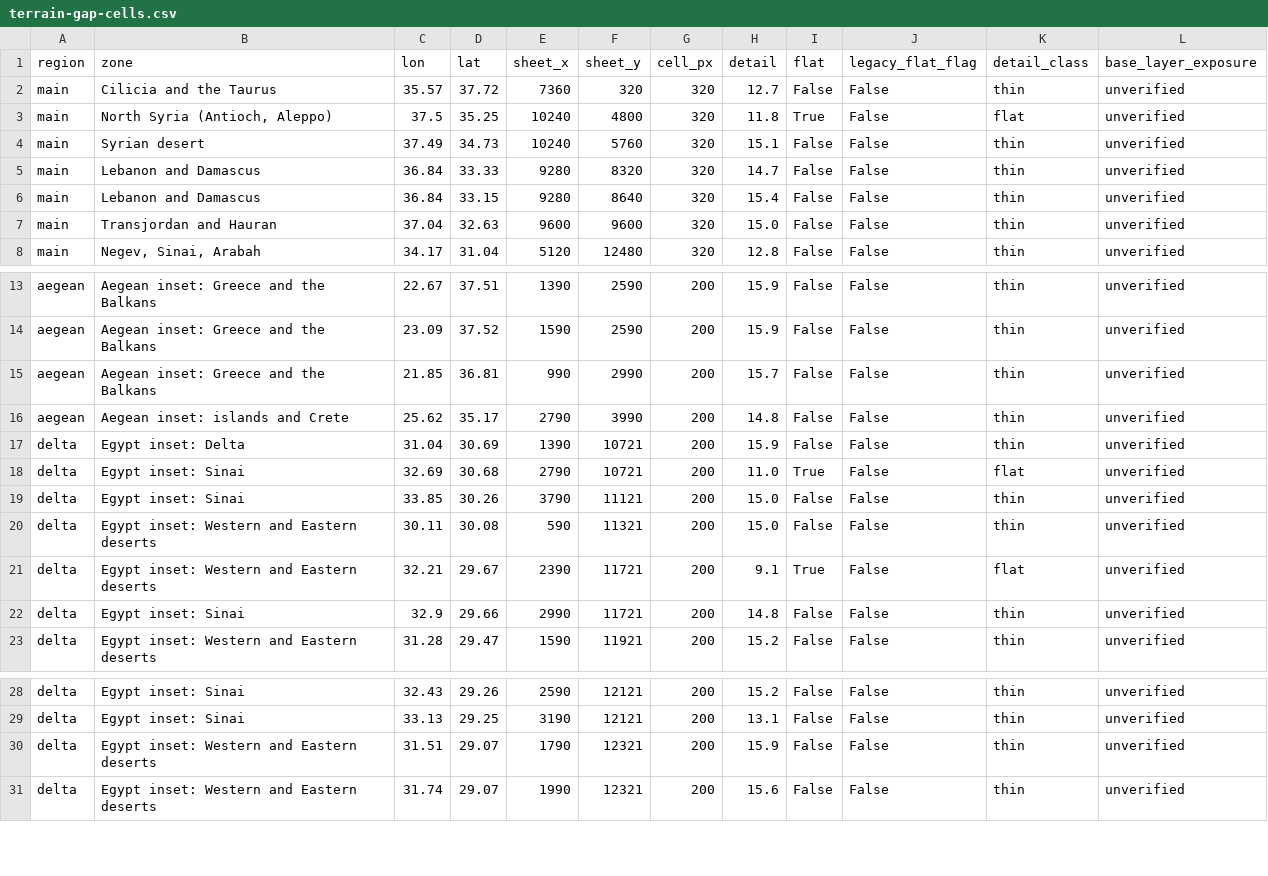
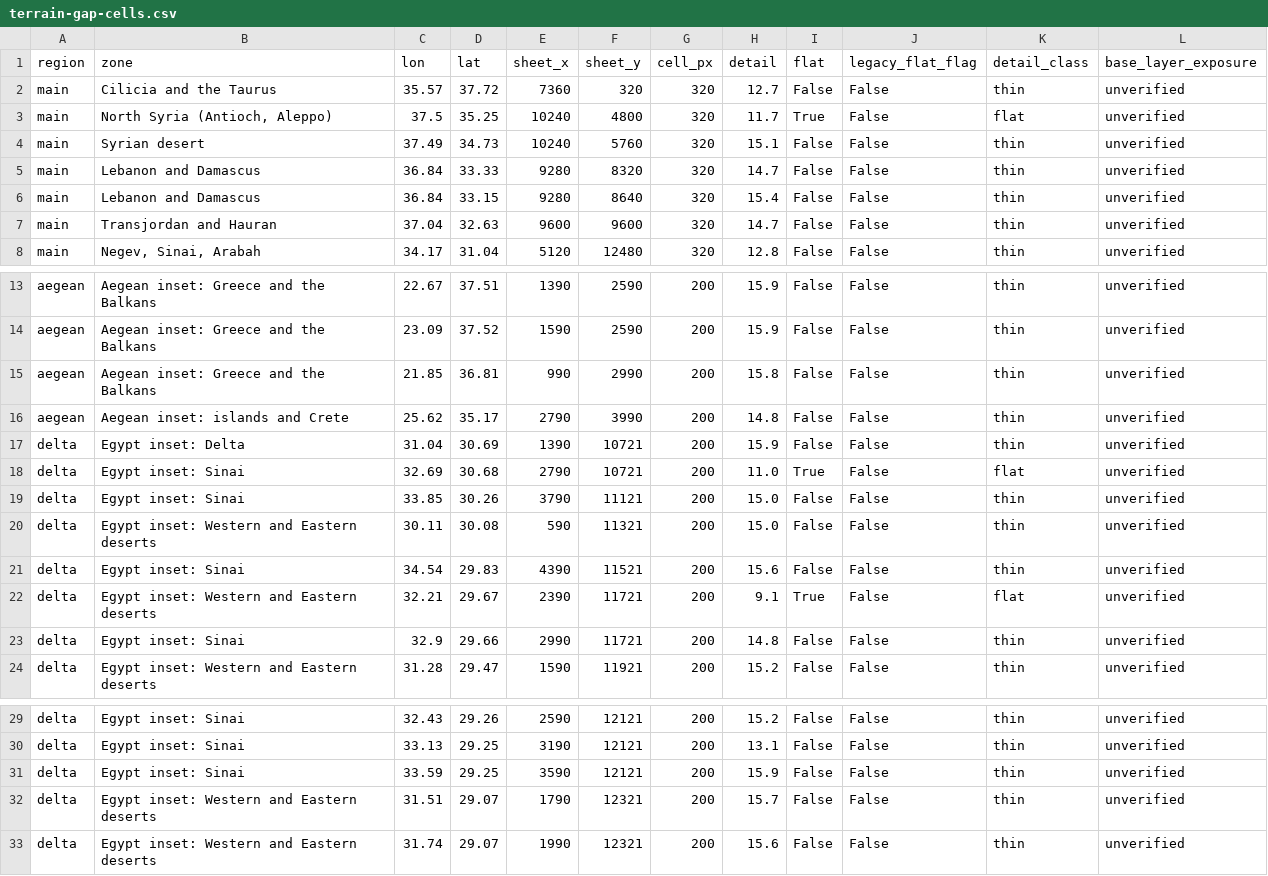
Before and after one commit to 1-tok/crusadersmap, a CSV file: reports/rebuild-2026-11-12/terrain-gap-cells.csv, drawn as a sheet; only a part is shown, gaps mark what is left out.

```diff
--- a/reports/rebuild-2026-11-12/terrain-gap-cells.csv
+++ b/reports/rebuild-2026-11-12/terrain-gap-cells.csv
@@ -2,3 +2,3 @@ region,zone,lon,lat,sheet_x,sheet_y,cell_px,detail,flat,legacy_flat_flag,detail_
 main,Cilicia and the Taurus,35.57,37.72,7360,320,320,12.7,False,False,thin,unverified
-main,"North Syria (Antioch, Aleppo)",37.5,35.25,10240,4800,320,11.8,True,False,flat,unverified
+main,"North Syria (Antioch, Aleppo)",37.5,35.25,10240,4800,320,11.7,True,False,flat,unverified
 main,Syrian desert,37.49,34.73,10240,5760,320,15.1,False,False,thin,unverified
@@ -6,3 +6,3 @@ main,Lebanon and Damascus,36.84,33.33,9280,8320,320,14.7,False,False,thin,unveri
 main,Lebanon and Damascus,36.84,33.15,9280,8640,320,15.4,False,False,thin,unverified
-main,Transjordan and Hauran,37.04,32.63,9600,9600,320,15.0,False,False,thin,unverified
+main,Transjordan and Hauran,37.04,32.63,9600,9600,320,14.7,False,False,thin,unverified
 main,"Negev, Sinai, Arabah",34.17,31.04,5120,12480,320,12.8,False,False,thin,unverified
@@ -14,3 +14,3 @@ aegean,Aegean inset: Greece and the Balkans,22.67,37.51,1390,2590,200,15.9,False
 aegean,Aegean inset: Greece and the Balkans,23.09,37.52,1590,2590,200,15.9,False,False,thin,unverified
-aegean,Aegean inset: Greece and the Balkans,21.85,36.81,990,2990,200,15.7,False,False,thin,unverified
+aegean,Aegean inset: Greece and the Balkans,21.85,36.81,990,2990,200,15.8,False,False,thin,unverified
 aegean,Aegean inset: islands and Crete,25.62,35.17,2790,3990,200,14.8,False,False,thin,unverified
@@ -20,2 +20,3 @@ delta,Egypt inset: Sinai,33.85,30.26,3790,11121,200,15.0,False,False,thin,unveri
 delta,Egypt inset: Western and Eastern deserts,30.11,30.08,590,11321,200,15.0,False,False,thin,unverified
+delta,Egypt inset: Sinai,34.54,29.83,4390,11521,200,15.6,False,False,thin,unverified
 delta,Egypt inset: Western and Eastern deserts,32.21,29.67,2390,11721,200,9.1,True,False,flat,unverified
@@ -29,3 +30,4 @@ delta,Egypt inset: Sinai,32.43,29.26,2590,12121,200,15.2,False,False,thin,unveri
 delta,Egypt inset: Sinai,33.13,29.25,3190,12121,200,13.1,False,False,thin,unverified
-delta,Egypt inset: Western and Eastern deserts,31.51,29.07,1790,12321,200,15.9,False,False,thin,unverified
+delta,Egypt inset: Sinai,33.59,29.25,3590,12121,200,15.9,False,False,thin,unverified
+delta,Egypt inset: Western and Eastern deserts,31.51,29.07,1790,12321,200,15.7,False,False,thin,unverified
 delta,Egypt inset: Western and Eastern deserts,31.74,29.07,1990,12321,200,15.6,False,False,thin,unverified
```
Also changed, not shown: reports/rebuild-2026-11-12/coastal-city-orientation-audit.csv, 13 other files.
